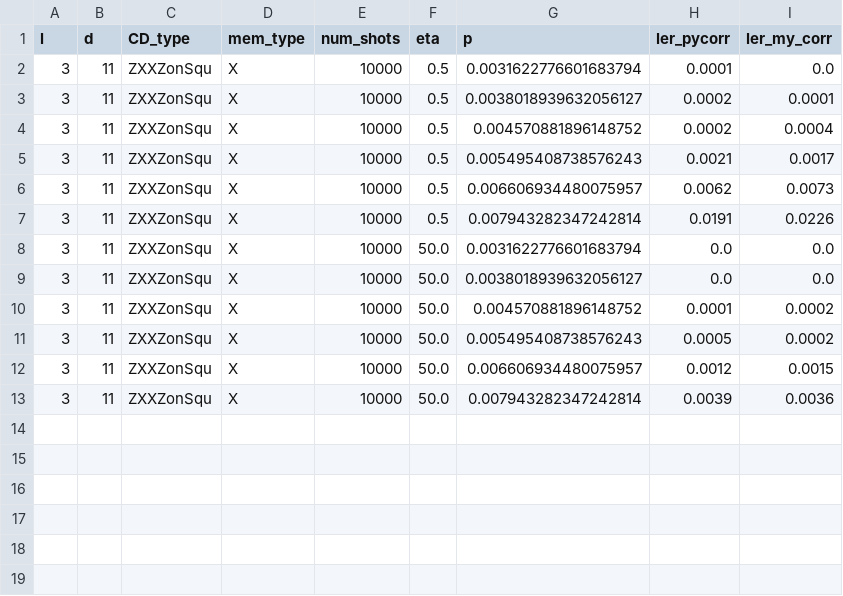
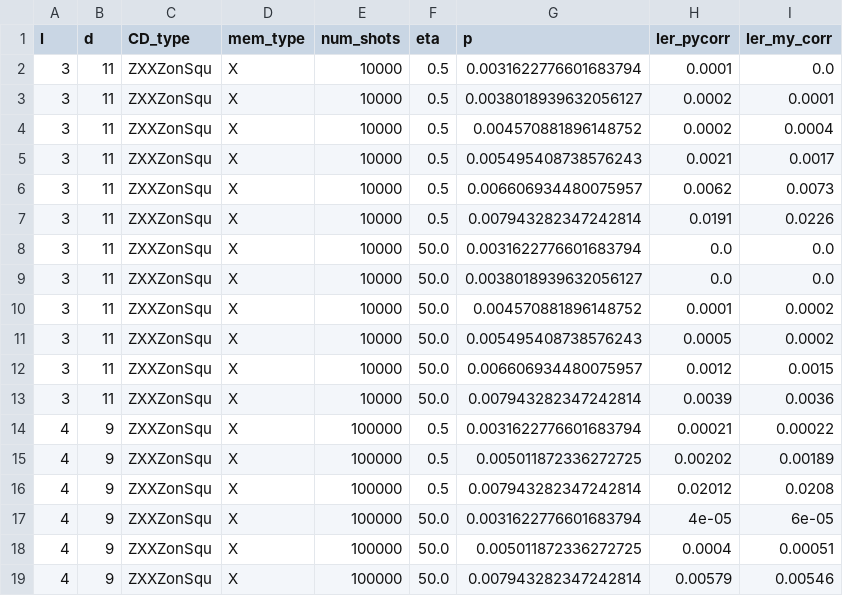
Before and after one commit to acatspirit/correlated_error_biased_noise, a CSV file: ler_below_threshold.csv, drawn as a sheet.

```diff
--- a/ler_below_threshold.csv
+++ b/ler_below_threshold.csv
@@ -13 +13,7 @@ l,d,CD_type,mem_type,num_shots,eta,p,ler_pycorr,ler_my_corr
 3,11,ZXXZonSqu,X,10000,50.0,0.007943282347242814,0.0039,0.0036
+4,9,ZXXZonSqu,X,100000,0.5,0.0031622776601683794,0.00021,0.00022
+4,9,ZXXZonSqu,X,100000,0.5,0.005011872336272725,0.00202,0.00189
+4,9,ZXXZonSqu,X,100000,0.5,0.007943282347242814,0.02012,0.0208
+4,9,ZXXZonSqu,X,100000,50.0,0.0031622776601683794,4e-05,6e-05
+4,9,ZXXZonSqu,X,100000,50.0,0.005011872336272725,0.0004,0.00051
+4,9,ZXXZonSqu,X,100000,50.0,0.007943282347242814,0.00579,0.00546
```
Also changed, not shown: 1 other file.
